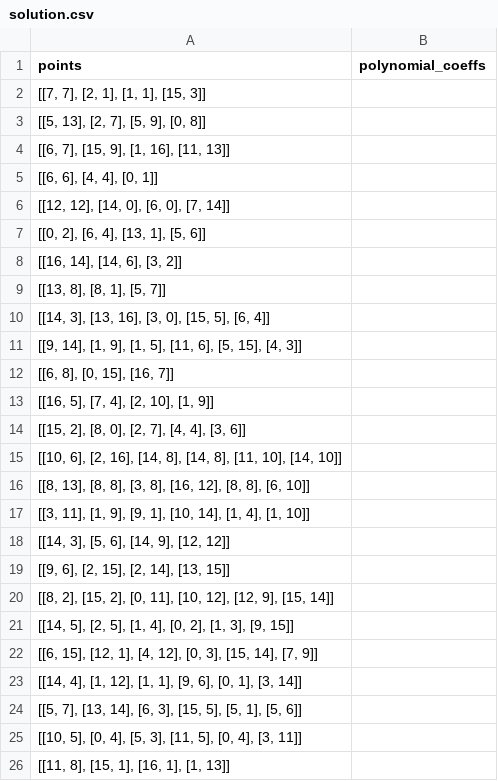
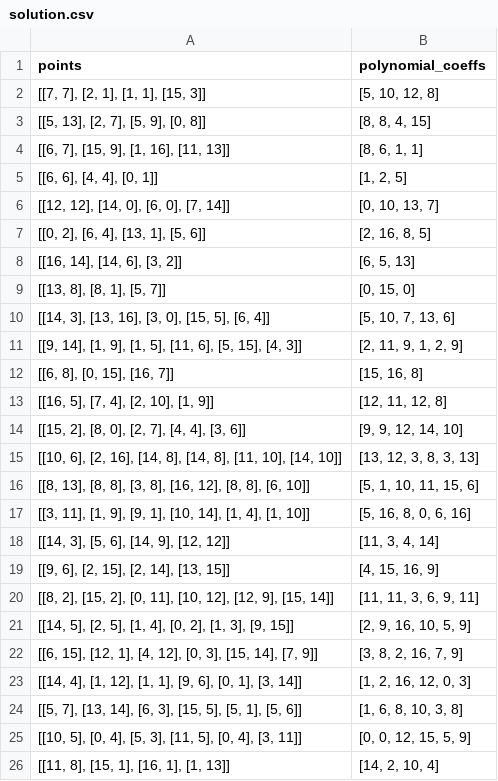
Before and after one commit to consentsam/lagrange-polynomial-assignment, a CSV file: solution.csv, drawn as a sheet.

Commit message:
feat: Implement lagrange polynomial interpolation in finite field

```diff
--- a/solution.csv
+++ b/solution.csv
@@ -1,26 +1,26 @@
 points,polynomial_coeffs
-"[[7, 7], [2, 1], [1, 1], [15, 3]]",
-"[[5, 13], [2, 7], [5, 9], [0, 8]]",
-"[[6, 7], [15, 9], [1, 16], [11, 13]]",
-"[[6, 6], [4, 4], [0, 1]]",
-"[[12, 12], [14, 0], [6, 0], [7, 14]]",
-"[[0, 2], [6, 4], [13, 1], [5, 6]]",
-"[[16, 14], [14, 6], [3, 2]]",
-"[[13, 8], [8, 1], [5, 7]]",
-"[[14, 3], [13, 16], [3, 0], [15, 5], [6, 4]]",
-"[[9, 14], [1, 9], [1, 5], [11, 6], [5, 15], [4, 3]]",
-"[[6, 8], [0, 15], [16, 7]]",
-"[[16, 5], [7, 4], [2, 10], [1, 9]]",
-"[[15, 2], [8, 0], [2, 7], [4, 4], [3, 6]]",
-"[[10, 6], [2, 16], [14, 8], [14, 8], [11, 10], [14, 10]]",
-"[[8, 13], [8, 8], [3, 8], [16, 12], [8, 8], [6, 10]]",
-"[[3, 11], [1, 9], [9, 1], [10, 14], [1, 4], [1, 10]]",
-"[[14, 3], [5, 6], [14, 9], [12, 12]]",
-"[[9, 6], [2, 15], [2, 14], [13, 15]]",
-"[[8, 2], [15, 2], [0, 11], [10, 12], [12, 9], [15, 14]]",
-"[[14, 5], [2, 5], [1, 4], [0, 2], [1, 3], [9, 15]]",
-"[[6, 15], [12, 1], [4, 12], [0, 3], [15, 14], [7, 9]]",
-"[[14, 4], [1, 12], [1, 1], [9, 6], [0, 1], [3, 14]]",
-"[[5, 7], [13, 14], [6, 3], [15, 5], [5, 1], [5, 6]]",
-"[[10, 5], [0, 4], [5, 3], [11, 5], [0, 4], [3, 11]]",
-"[[11, 8], [15, 1], [16, 1], [1, 13]]",
+"[[7, 7], [2, 1], [1, 1], [15, 3]]","[5, 10, 12, 8]"
+"[[5, 13], [2, 7], [5, 9], [0, 8]]","[8, 8, 4, 15]"
+"[[6, 7], [15, 9], [1, 16], [11, 13]]","[8, 6, 1, 1]"
+"[[6, 6], [4, 4], [0, 1]]","[1, 2, 5]"
+"[[12, 12], [14, 0], [6, 0], [7, 14]]","[0, 10, 13, 7]"
+"[[0, 2], [6, 4], [13, 1], [5, 6]]","[2, 16, 8, 5]"
+"[[16, 14], [14, 6], [3, 2]]","[6, 5, 13]"
+"[[13, 8], [8, 1], [5, 7]]","[0, 15, 0]"
+"[[14, 3], [13, 16], [3, 0], [15, 5], [6, 4]]","[5, 10, 7, 13, 6]"
+"[[9, 14], [1, 9], [1, 5], [11, 6], [5, 15], [4, 3]]","[2, 11, 9, 1, 2, 9]"
+"[[6, 8], [0, 15], [16, 7]]","[15, 16, 8]"
+"[[16, 5], [7, 4], [2, 10], [1, 9]]","[12, 11, 12, 8]"
+"[[15, 2], [8, 0], [2, 7], [4, 4], [3, 6]]","[9, 9, 12, 14, 10]"
+"[[10, 6], [2, 16], [14, 8], [14, 8], [11, 10], [14, 10]]","[13, 12, 3, 8, 3, 13]"
+"[[8, 13], [8, 8], [3, 8], [16, 12], [8, 8], [6, 10]]","[5, 1, 10, 11, 15, 6]"
+"[[3, 11], [1, 9], [9, 1], [10, 14], [1, 4], [1, 10]]","[5, 16, 8, 0, 6, 16]"
+"[[14, 3], [5, 6], [14, 9], [12, 12]]","[11, 3, 4, 14]"
+"[[9, 6], [2, 15], [2, 14], [13, 15]]","[4, 15, 16, 9]"
+"[[8, 2], [15, 2], [0, 11], [10, 12], [12, 9], [15, 14]]","[11, 11, 3, 6, 9, 11]"
+"[[14, 5], [2, 5], [1, 4], [0, 2], [1, 3], [9, 15]]","[2, 9, 16, 10, 5, 9]"
+"[[6, 15], [12, 1], [4, 12], [0, 3], [15, 14], [7, 9]]","[3, 8, 2, 16, 7, 9]"
+"[[14, 4], [1, 12], [1, 1], [9, 6], [0, 1], [3, 14]]","[1, 2, 16, 12, 0, 3]"
+"[[5, 7], [13, 14], [6, 3], [15, 5], [5, 1], [5, 6]]","[1, 6, 8, 10, 3, 8]"
+"[[10, 5], [0, 4], [5, 3], [11, 5], [0, 4], [3, 11]]","[0, 0, 12, 15, 5, 9]"
+"[[11, 8], [15, 1], [16, 1], [1, 13]]","[14, 2, 10, 4]"
```
Also changed, not shown: 1 other file.
